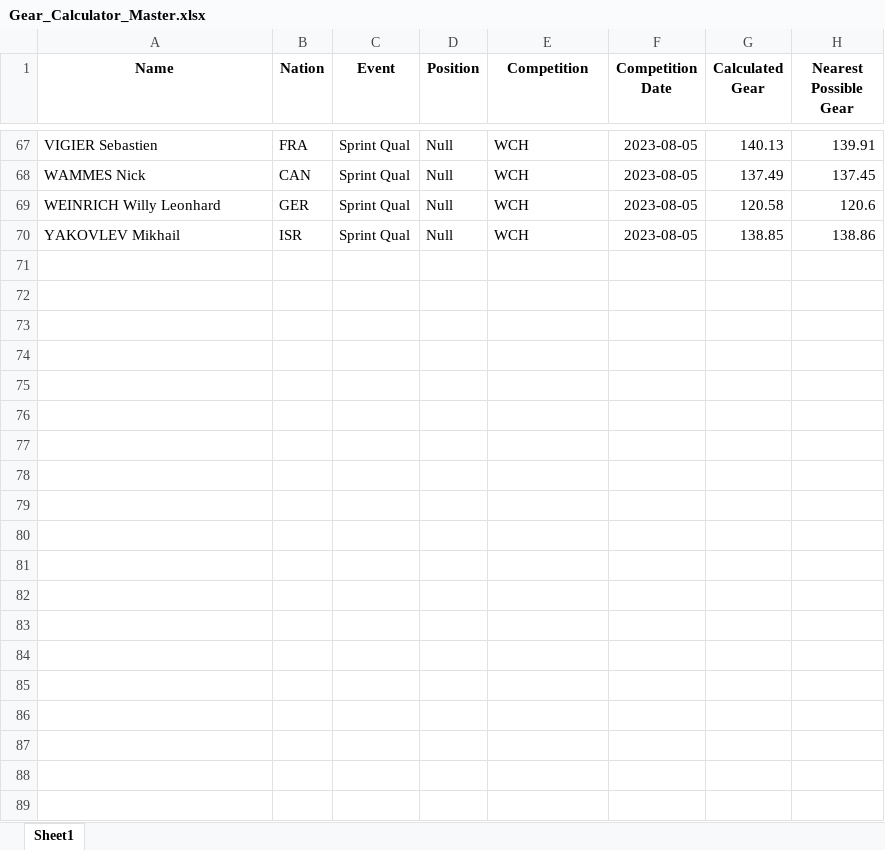
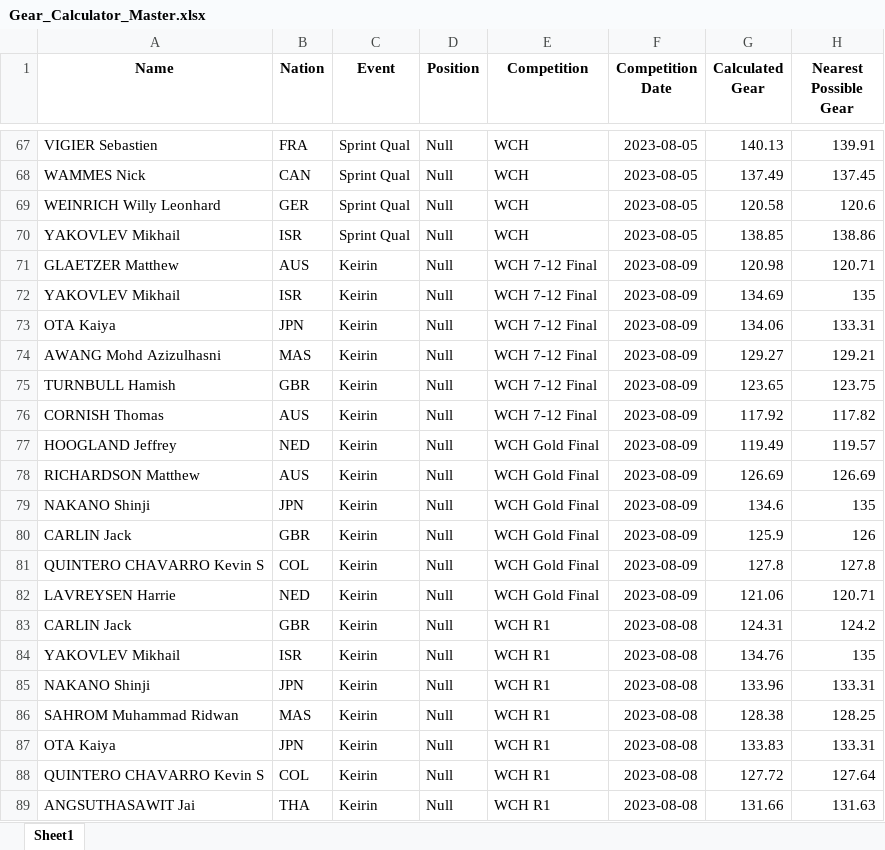
Before and after one commit to Bremz09/CNZPD, an Excel workbook: pages/Gear_Calculator/Gear_Calculator_Master.xlsx, sheet Sheet1, drawn as a sheet; only a part is shown, gaps mark what is left out; values as stored, in another font and other column widths than the file's, no borders; the diff covers the shown part only; the diff names each change by its address in the sheet, - before the commit and + after, or states it on an @@ line.

```diff
--- a/pages/Gear_Calculator/Gear_Calculator_Master.xlsx (sheet Sheet1)
+++ b/pages/Gear_Calculator/Gear_Calculator_Master.xlsx (sheet Sheet1)
+row 71: GLAETZER Matthew | AUS | Keirin | Null | WCH 7-12 Final | 2023-08-09 | 120.98 | 120.71
+row 72: YAKOVLEV Mikhail | ISR | Keirin | Null | WCH 7-12 Final | 2023-08-09 | 134.69 | 135
+row 73: OTA Kaiya | JPN | Keirin | Null | WCH 7-12 Final | 2023-08-09 | 134.06 | 133.31
+row 74: AWANG Mohd Azizulhasni | MAS | Keirin | Null | WCH 7-12 Final | 2023-08-09 | 129.27 | 129.21
+row 75: TURNBULL Hamish | GBR | Keirin | Null | WCH 7-12 Final | 2023-08-09 | 123.65 | 123.75
+row 76: CORNISH Thomas | AUS | Keirin | Null | WCH 7-12 Final | 2023-08-09 | 117.92 | 117.82
+row 77: HOOGLAND Jeffrey | NED | Keirin | Null | WCH Gold Final | 2023-08-09 | 119.49 | 119.57
+row 78: RICHARDSON Matthew | AUS | Keirin | Null | WCH Gold Final | 2023-08-09 | 126.69 | 126.69
+row 79: NAKANO Shinji | JPN | Keirin | Null | WCH Gold Final | 2023-08-09 | 134.6 | 135
+row 80: CARLIN Jack | GBR | Keirin | Null | WCH Gold Final | 2023-08-09 | 125.9 | 126
+row 81: QUINTERO CHAVARRO Kevin S | COL | Keirin | Null | WCH Gold Final | 2023-08-09 | 127.8 | 127.8
+row 82: LAVREYSEN Harrie | NED | Keirin | Null | WCH Gold Final | 2023-08-09 | 121.06 | 120.71
+row 83: CARLIN Jack | GBR | Keirin | Null | WCH R1 | 2023-08-08 | 124.31 | 124.2
+row 84: YAKOVLEV Mikhail | ISR | Keirin | Null | WCH R1 | 2023-08-08 | 134.76 | 135
+row 85: NAKANO Shinji | JPN | Keirin | Null | WCH R1 | 2023-08-08 | 133.96 | 133.31
+row 86: SAHROM Muhammad Ridwan | MAS | Keirin | Null | WCH R1 | 2023-08-08 | 128.38 | 128.25
+row 87: OTA Kaiya | JPN | Keirin | Null | WCH R1 | 2023-08-08 | 133.83 | 133.31
+row 88: QUINTERO CHAVARRO Kevin S | COL | Keirin | Null | WCH R1 | 2023-08-08 | 127.72 | 127.64
+row 89: ANGSUTHASAWIT Jai | THA | Keirin | Null | WCH R1 | 2023-08-08 | 131.66 | 131.63
```
Also changed, not shown: 21 added rows elsewhere in this sheet, 6 other files.
